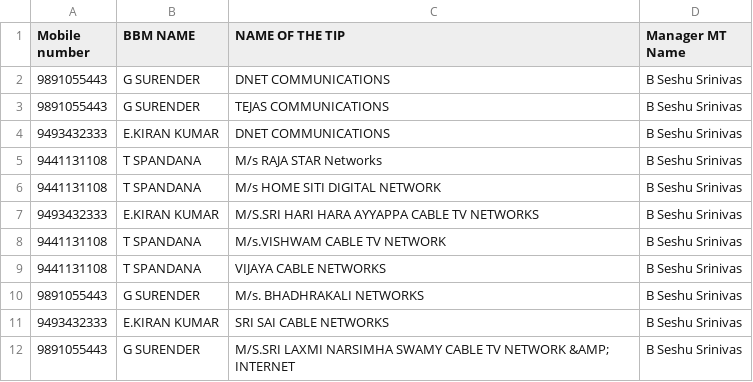
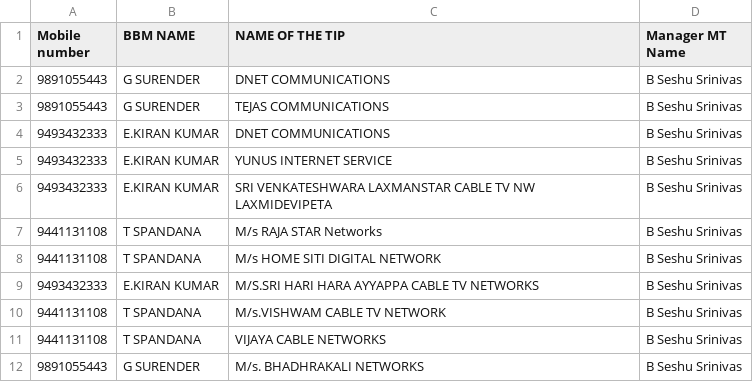
Before and after one commit to bssr1109/QOS-GENERATOR-REVISED-WGL, a CSV file: bbm_data.csv, drawn as a sheet; only a part is shown; the shorter side is filled out with more unchanged rows.

Commit message:
Update bbm_data.csv

```diff
--- a/bbm_data.csv
+++ b/bbm_data.csv
@@ -4,2 +4,4 @@ Mobile number,BBM NAME ,NAME OF THE TIP,Manager MT Name
 9493432333,E.KIRAN KUMAR,DNET COMMUNICATIONS,B Seshu Srinivas
+9493432333,E.KIRAN KUMAR,YUNUS INTERNET SERVICE,B Seshu Srinivas
+9493432333,E.KIRAN KUMAR,SRI VENKATESHWARA LAXMANSTAR CABLE TV NW LAXMIDEVIPETA,B Seshu Srinivas
 9441131108,T SPANDANA,M/s RAJA STAR  Networks,B Seshu Srinivas
```
